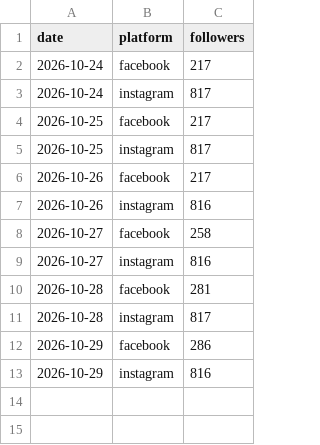
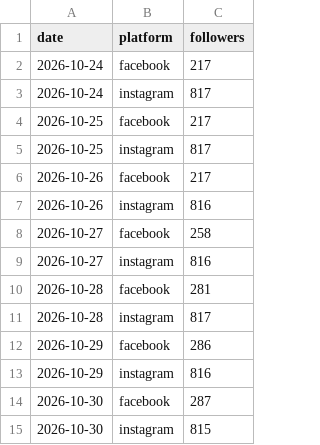
Before and after one commit to memorialdinh/memo-social-bot, a CSV file: data/followers.csv, drawn as a sheet.

```diff
--- a/data/followers.csv
+++ b/data/followers.csv
@@ -13 +13,3 @@ date,platform,followers
 2026-10-29,instagram,816
+2026-10-30,facebook,287
+2026-10-30,instagram,815
```
Also changed, not shown: data/posts.csv, 5 other files.
